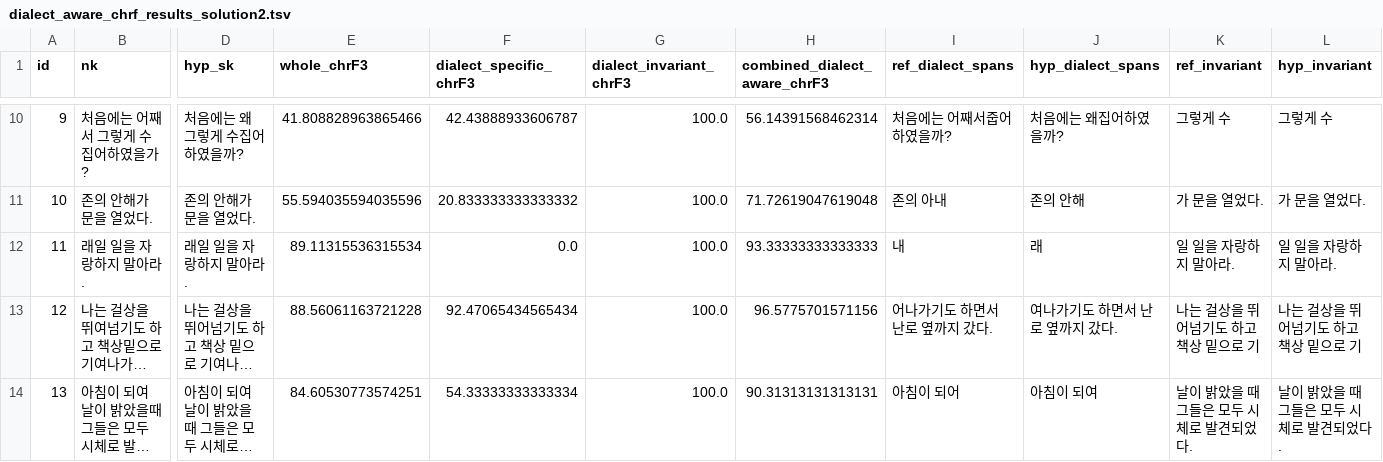
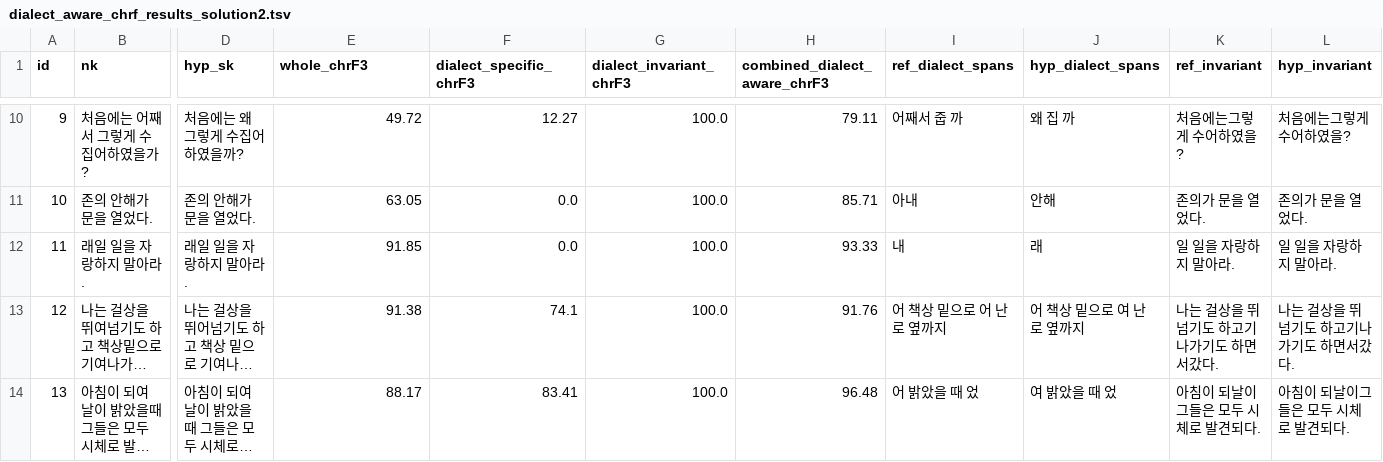
Before and after one commit to hannahchun/nk-sk-nmt-dialect-evaluation, a TSV file: data/output/dialect_aware_chrf_results_solution2.tsv, drawn as a sheet; only a part is shown, gaps mark what is left out; long unchanged cells end in …; the diff covers the shown part only; the diff names each change by its address in the sheet, - before the commit and + after, or states it on an @@ line.

Commit message:
update solution 2 output data : dialect-invariant chrF3=100 and spacing-aware evaluation

```diff
--- a/data/output/dialect_aware_chrf_results_solution2.tsv
+++ b/data/output/dialect_aware_chrf_results_solution2.tsv
-E10 (whole_chrF3): 41.808828963865466
+E10 (whole_chrF3): 49.72
-F10 (dialect_specific_chrF3): 42.43888933606787
+F10 (dialect_specific_chrF3): 12.27
-H10 (combined_dialect_aware_chrF3): 56.14391568462314
+H10 (combined_dialect_aware_chrF3): 79.11
-I10 (ref_dialect_spans): 처음에는 어째서줍어하였을까?
+I10 (ref_dialect_spans): 어째서 줍 까
-J10 (hyp_dialect_spans): 처음에는 왜집어하였을까?
+J10 (hyp_dialect_spans): 왜 집 까
-K10 (ref_invariant): 그렇게 수
+K10 (ref_invariant): 처음에는그렇게 수어하였을?
-L10 (hyp_invariant): 그렇게 수
+L10 (hyp_invariant): 처음에는그렇게 수어하였을?
-E11 (whole_chrF3): 55.594035594035596
+E11 (whole_chrF3): 63.05
-F11 (dialect_specific_chrF3): 20.833333333333332
+F11 (dialect_specific_chrF3): 0.0
-H11 (combined_dialect_aware_chrF3): 71.72619047619048
+H11 (combined_dialect_aware_chrF3): 85.71
-I11 (ref_dialect_spans): 존의 아내
+I11 (ref_dialect_spans): 아내
-J11 (hyp_dialect_spans): 존의 안해
+J11 (hyp_dialect_spans): 안해
-K11 (ref_invariant): 가 문을 열었다.
+K11 (ref_invariant): 존의가 문을 열었다.
-L11 (hyp_invariant): 가 문을 열었다.
+L11 (hyp_invariant): 존의가 문을 열었다.
-E12 (whole_chrF3): 89.11315536315534
+E12 (whole_chrF3): 91.85
-H12 (combined_dialect_aware_chrF3): 93.33333333333333
+H12 (combined_dialect_aware_chrF3): 93.33
-E13 (whole_chrF3): 88.56061163721228
+E13 (whole_chrF3): 91.38
-F13 (dialect_specific_chrF3): 92.47065434565434
+F13 (dialect_specific_chrF3): 74.1
-H13 (combined_dialect_aware_chrF3): 96.5775701571156
+H13 (combined_dialect_aware_chrF3): 91.76
-I13 (ref_dialect_spans): 어나가기도 하면서 난로 옆까지 갔다.
+I13 (ref_dialect_spans): 어 책상 밑으로 어 난로 옆까지
-J13 (hyp_dialect_spans): 여나가기도 하면서 난로 옆까지 갔다.
+J13 (hyp_dialect_spans): 어 책상 밑으로 여 난로 옆까지
-K13 (ref_invariant): 나는 걸상을 뛰어넘기도 하고 책상 밑으로 기
+K13 (ref_invariant): 나는 걸상을 뛰넘기도 하고기나가기도 하면서갔다.
-L13 (hyp_invariant): 나는 걸상을 뛰어넘기도 하고 책상 밑으로 기
+L13 (hyp_invariant): 나는 걸상을 뛰넘기도 하고기나가기도 하면서갔다.
-E14 (whole_chrF3): 84.60530773574251
+E14 (whole_chrF3): 88.17
-F14 (dialect_specific_chrF3): 54.33333333333334
+F14 (dialect_specific_chrF3): 83.41
-H14 (combined_dialect_aware_chrF3): 90.31313131313131
+H14 (combined_dialect_aware_chrF3): 96.48
-I14 (ref_dialect_spans): 아침이 되어
+I14 (ref_dialect_spans): 어 밝았을 때 었
-J14 (hyp_dialect_spans): 아침이 되여
+J14 (hyp_dialect_spans): 여 밝았을 때 었
-K14 (ref_invariant): 날이 밝았을 때 그들은 모두 시체로 발견되었다.
+K14 (ref_invariant): 아침이 되날이그들은 모두 시체로 발견되다.
-L14 (hyp_invariant): 날이 밝았을 때 그들은 모두 시체로 발견되었다.
+L14 (hyp_invariant): 아침이 되날이그들은 모두 시체로 발견되다.
```
Also changed, not shown: 106 edited cells elsewhere in this file.
